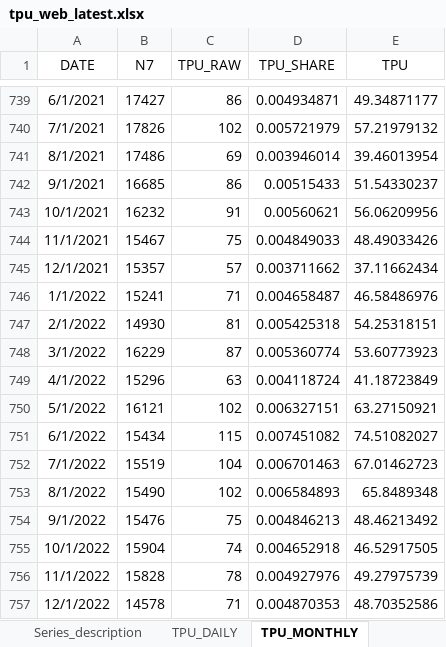
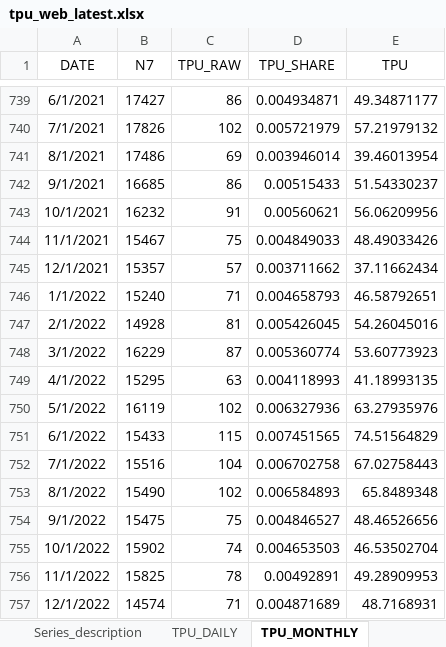
Before and after one commit to iacoviel/iacoviel.github.io, an Excel workbook: tpu_files/tpu_web_latest.xlsx, sheet TPU_MONTHLY, drawn as a sheet; only a part is shown, gaps mark what is left out; values as stored, in another font and other column widths than the file's, no borders; the diff covers the shown part only; the diff names each change by its address in the sheet, - before the commit and + after, or states it on an @@ line.

Commit message:
Monthly Update (May 1, 2023)

```diff
--- a/tpu_files/tpu_web_latest.xlsx (sheet TPU_MONTHLY)
+++ b/tpu_files/tpu_web_latest.xlsx (sheet TPU_MONTHLY)
-B746 (N7): 15241
+B746 (N7): 15240
-D746 (TPU_SHARE): 0.004658487
+D746 (TPU_SHARE): 0.004658793
-E746 (TPU): 46.58486976
+E746 (TPU): 46.58792651
-B747 (N7): 14930
+B747 (N7): 14928
-D747 (TPU_SHARE): 0.005425318
+D747 (TPU_SHARE): 0.005426045
-E747 (TPU): 54.25318151
+E747 (TPU): 54.26045016
-B749 (N7): 15296
+B749 (N7): 15295
-D749 (TPU_SHARE): 0.004118724
+D749 (TPU_SHARE): 0.004118993
-E749 (TPU): 41.18723849
+E749 (TPU): 41.18993135
-B750 (N7): 16121
+B750 (N7): 16119
-D750 (TPU_SHARE): 0.006327151
+D750 (TPU_SHARE): 0.006327936
-E750 (TPU): 63.27150921
+E750 (TPU): 63.27935976
-B751 (N7): 15434
+B751 (N7): 15433
-D751 (TPU_SHARE): 0.007451082
+D751 (TPU_SHARE): 0.007451565
-E751 (TPU): 74.51082027
+E751 (TPU): 74.51564829
-B752 (N7): 15519
+B752 (N7): 15516
-D752 (TPU_SHARE): 0.006701463
+D752 (TPU_SHARE): 0.006702758
-E752 (TPU): 67.01462723
+E752 (TPU): 67.02758443
-B754 (N7): 15476
+B754 (N7): 15475
-D754 (TPU_SHARE): 0.004846213
+D754 (TPU_SHARE): 0.004846527
-E754 (TPU): 48.46213492
+E754 (TPU): 48.46526656
-B755 (N7): 15904
+B755 (N7): 15902
-D755 (TPU_SHARE): 0.004652918
+D755 (TPU_SHARE): 0.004653503
-E755 (TPU): 46.52917505
+E755 (TPU): 46.53502704
-B756 (N7): 15828
+B756 (N7): 15825
-D756 (TPU_SHARE): 0.004927976
+D756 (TPU_SHARE): 0.00492891
-E756 (TPU): 49.27975739
+E756 (TPU): 49.28909953
-B757 (N7): 14578
+B757 (N7): 14574
-D757 (TPU_SHARE): 0.004870353
+D757 (TPU_SHARE): 0.004871689
-E757 (TPU): 48.70352586
+E757 (TPU): 48.7168931
```
Also changed, not shown: 1 added row and 14 edited cells elsewhere in this sheet, 1 other file.
